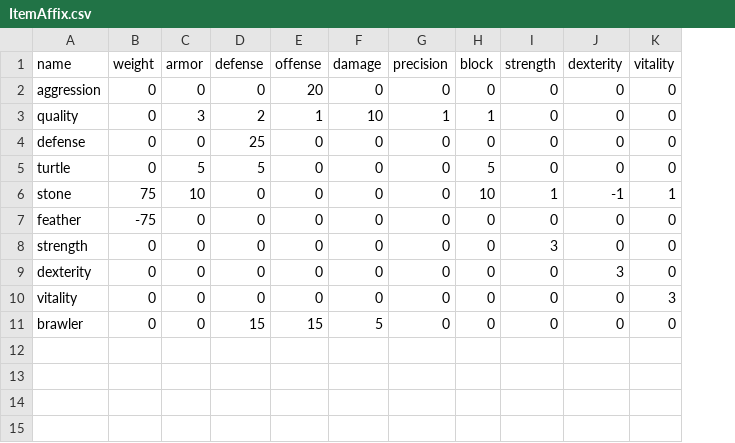
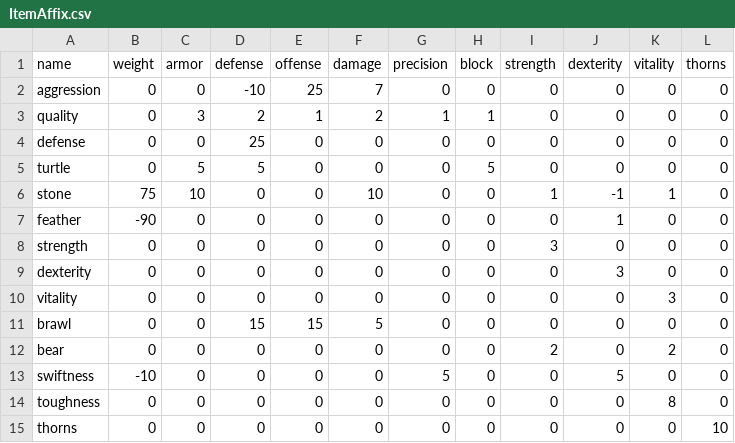
Before and after one commit to moeseven/BattleCrew, a CSV file: BattleCrew/resources/ItemAffix.csv, drawn as a sheet; the diff names each change by its address in the sheet, - before the commit and + after, or states it on an @@ line.

Commit message:
thorn mechanic

```diff
--- a/BattleCrew/resources/ItemAffix.csv
+++ b/BattleCrew/resources/ItemAffix.csv
+column L (thorns), rows 2-11: all 0
-D2 (defense): 0
+D2 (defense): -10
-E2 (offense): 20
+E2 (offense): 25
-F2 (damage): 0
+F2 (damage): 7
-F3 (damage): 10
+F3 (damage): 2
-F6 (damage): 0
+F6 (damage): 10
-H6 (block): 10
+H6 (block): 0
-B7 (weight): -75
+B7 (weight): -90
-J7 (dexterity): 0
+J7 (dexterity): 1
-A11 (name): brawler
+A11 (name): brawl
+row 12: bear | 0 | 0 | 0 | 0 | 0 | 0 | 0 | 2 | 0 | 2 | 0
+row 13: swiftness | -10 | 0 | 0 | 0 | 0 | 5 | 0 | 0 | 5 | 0 | 0
+row 14: toughness | 0 | 0 | 0 | 0 | 0 | 0 | 0 | 0 | 0 | 8 | 0
+row 15: thorns | 0 | 0 | 0 | 0 | 0 | 0 | 0 | 0 | 0 | 0 | 10
```
Also changed, not shown: BattleCrew/resources/Items.csv, BattleCrew/resources/Units.csv, 8 other files.
